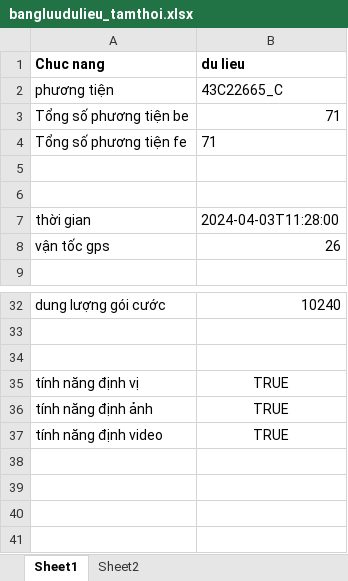
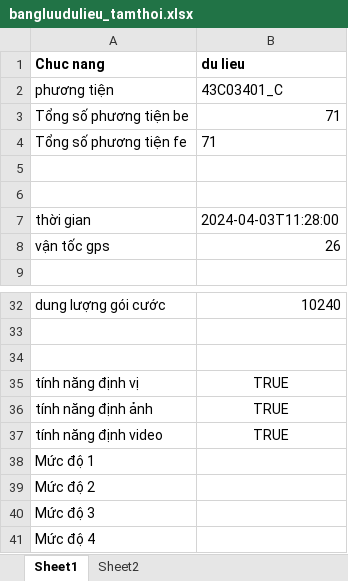
Before and after one commit to truongvck3313/ba_gpsv2, an Excel workbook: bangluudulieu_tamthoi.xlsx, sheet Sheet1, drawn as a sheet; only a part is shown, gaps mark what is left out; values as stored, in another font and other column widths than the file's, no borders; the diff names each change by its address in the sheet, - before the commit and + after, or states it on an @@ line.

```diff
--- a/bangluudulieu_tamthoi.xlsx (sheet Sheet1)
+++ b/bangluudulieu_tamthoi.xlsx (sheet Sheet1)
-B2 (du lieu): 43C22665_C
+B2 (du lieu): 43C03401_C
+row 38: Mức độ 1
+row 39: Mức độ 2
+row 40: Mức độ 3
+row 41: Mức độ 4
```
Also changed, not shown: GPS_ChecklistForAutoTest.xlsx, rac/GPS_ChecklistForAutoTest.xlsx, 10 other files.
